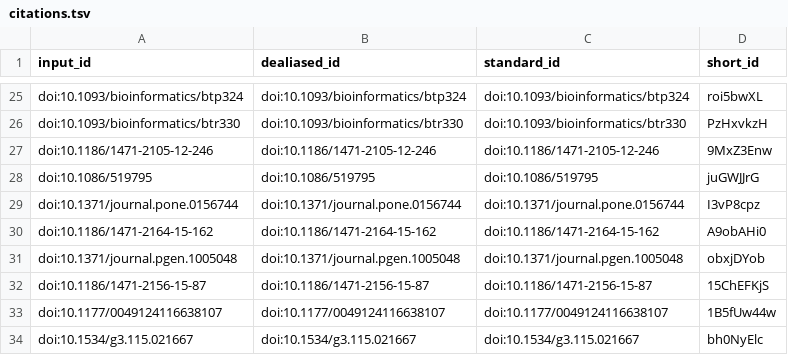
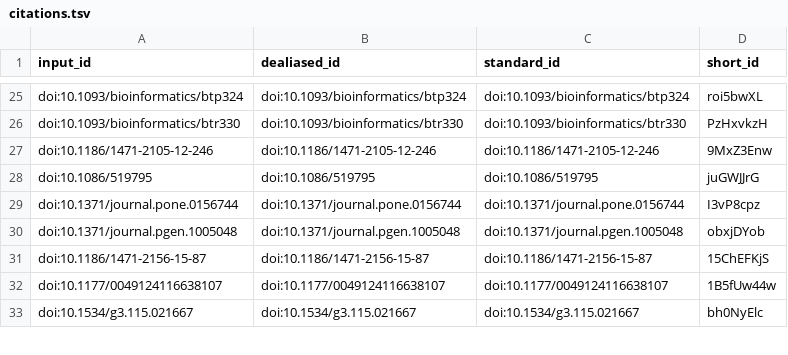
Before and after one commit to ch728/cucurbit-usda, a TSV file: citations.tsv, drawn as a sheet; only a part is shown, gaps mark what is left out.

```diff
--- a/citations.tsv
+++ b/citations.tsv
@@ -29,3 +29,2 @@ doi:10.1086/519795	doi:10.1086/519795	doi:10.1086/519795	juGWJJrG
 doi:10.1371/journal.pone.0156744	doi:10.1371/journal.pone.0156744	doi:10.1371/journal.pone.0156744	I3vP8cpz
-doi:10.1186/1471-2164-15-162	doi:10.1186/1471-2164-15-162	doi:10.1186/1471-2164-15-162	A9obAHi0
 doi:10.1371/journal.pgen.1005048	doi:10.1371/journal.pgen.1005048	doi:10.1371/journal.pgen.1005048	obxjDYob
```
Also changed, not shown: 8 other files.
